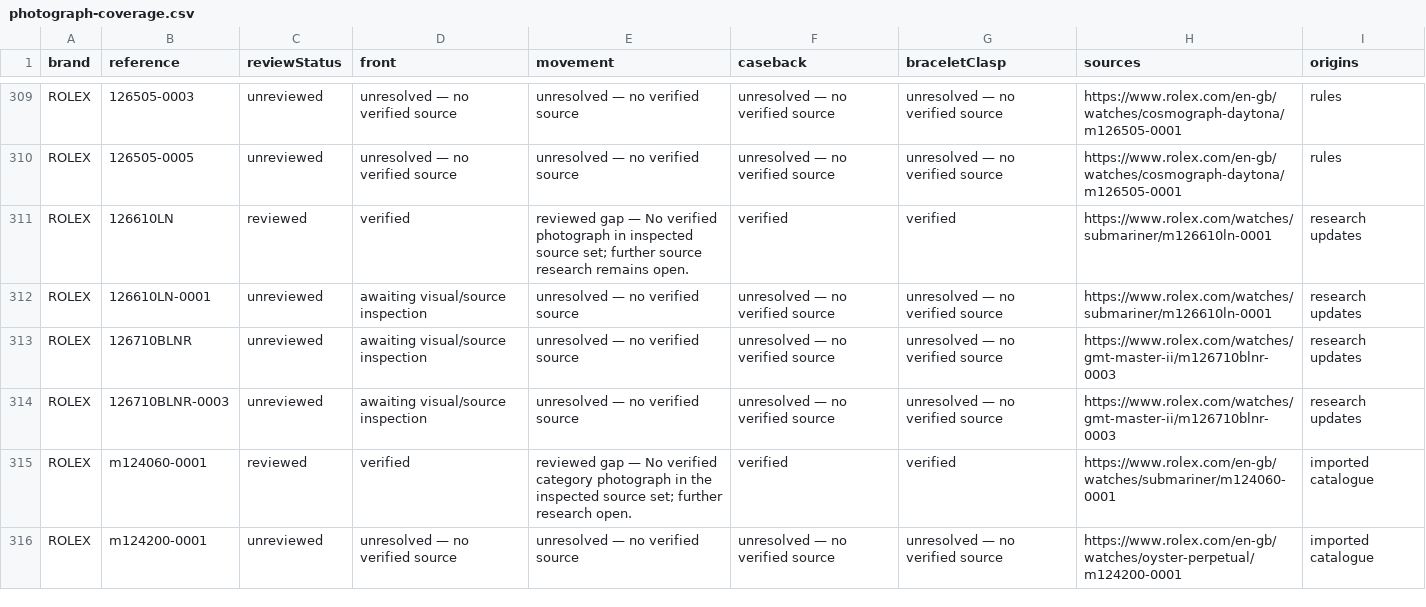
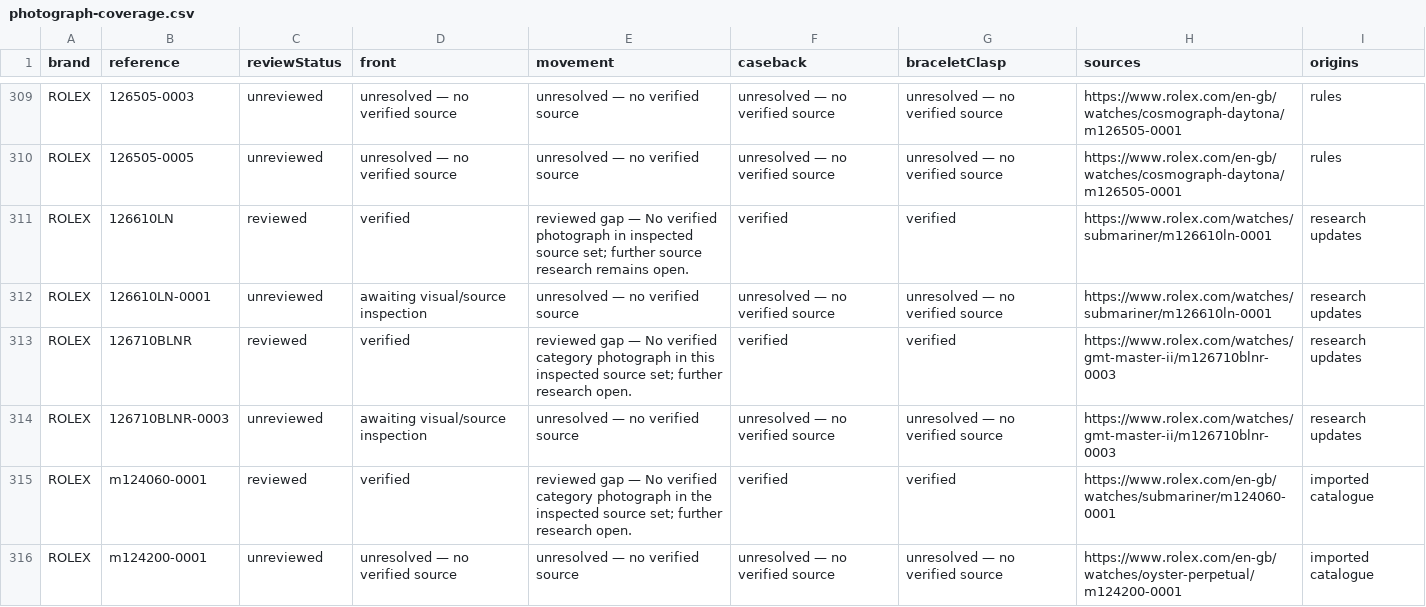
Before and after one commit to potmoodle-debug/watch-auth-pro-OLD, a CSV file: photograph-coverage.csv, drawn as a sheet; only a part is shown, gaps mark what is left out; the diff covers the shown part only.

Commit message:
Add inspected Rolex dial and bracelet configurations (#16)

```diff
--- a/photograph-coverage.csv
+++ b/photograph-coverage.csv
@@ -312,3 +312,3 @@
 "ROLEX","126610LN-0001","unreviewed","awaiting visual/source inspection","unresolved — no verified source","unresolved — no verified source","unresolved — no verified source","https://www.rolex.com/watches/submariner/m126610ln-0001","research updates"
-"ROLEX","126710BLNR","unreviewed","awaiting visual/source inspection","unresolved — no verified source","unresolved — no verified source","unresolved — no verified source","https://www.rolex.com/watches/gmt-master-ii/m126710blnr-0003","research updates"
+"ROLEX","126710BLNR","reviewed","verified","reviewed gap — No verified category photograph in this inspected source set; further research open.","verified","verified","https://www.rolex.com/watches/gmt-master-ii/m126710blnr-0003","research updates"
 "ROLEX","126710BLNR-0003","unreviewed","awaiting visual/source inspection","unresolved — no verified source","unresolved — no verified source","unresolved — no verified source","https://www.rolex.com/watches/gmt-master-ii/m126710blnr-0003","research updates"
```
Also changed, not shown: 45 edited cells elsewhere in this file, 6 other files.
